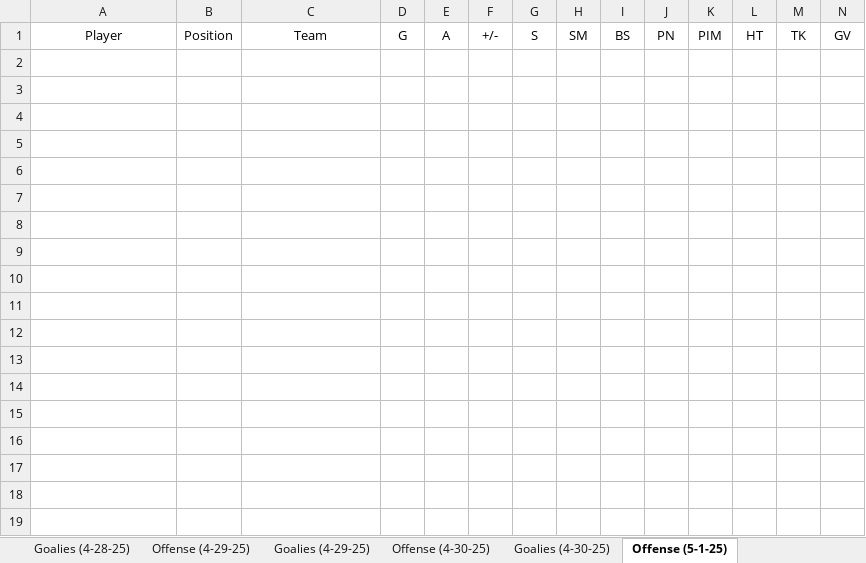
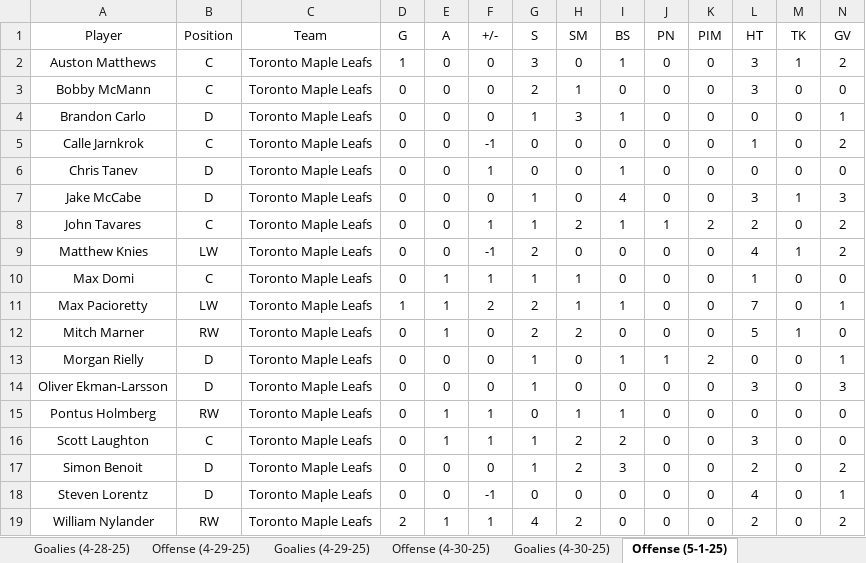
Before and after one commit to cmwrite/NHLStats, an Excel workbook: 2024_2025/Playoffs/BoxScores.xlsx, sheet Offense (5-1-25), drawn as a sheet; only a part is shown; values as stored, in another font and other column widths than the file's, no borders; rows hold the shown columns only; the diff covers the shown part only; the diff names each change by its address in the sheet, - before the commit and + after, or states it on an @@ line.

Commit message:
Updated Brackets, Standings
Data Input to last 2 games on 5/1/25

```diff
--- a/2024_2025/Playoffs/BoxScores.xlsx (sheet Offense (5-1-25))
+++ b/2024_2025/Playoffs/BoxScores.xlsx (sheet Offense (5-1-25))
+row 2: Auston Matthews | C | Toronto Maple Leafs | 1 | 0 | 0 | 3 | 0 | 1 | 0 | 0 | 3 | 1 | 2
+row 3: Bobby McMann | C | Toronto Maple Leafs | 0 | 0 | 0 | 2 | 1 | 0 | 0 | 0 | 3 | 0 | 0
+row 4: Brandon Carlo | D | Toronto Maple Leafs | 0 | 0 | 0 | 1 | 3 | 1 | 0 | 0 | 0 | 0 | 1
+row 5: Calle Jarnkrok | C | Toronto Maple Leafs | 0 | 0 | -1 | 0 | 0 | 0 | 0 | 0 | 1 | 0 | 2
+row 6: Chris Tanev | D | Toronto Maple Leafs | 0 | 0 | 1 | 0 | 0 | 1 | 0 | 0 | 0 | 0 | 0
+row 7: Jake McCabe | D | Toronto Maple Leafs | 0 | 0 | 0 | 1 | 0 | 4 | 0 | 0 | 3 | 1 | 3
+row 8: John Tavares | C | Toronto Maple Leafs | 0 | 0 | 1 | 1 | 2 | 1 | 1 | 2 | 2 | 0 | 2
+row 9: Matthew Knies | LW | Toronto Maple Leafs | 0 | 0 | -1 | 2 | 0 | 0 | 0 | 0 | 4 | 1 | 2
+row 10: Max Domi | C | Toronto Maple Leafs | 0 | 1 | 1 | 1 | 1 | 0 | 0 | 0 | 1 | 0 | 0
+row 11: Max Pacioretty | LW | Toronto Maple Leafs | 1 | 1 | 2 | 2 | 1 | 1 | 0 | 0 | 7 | 0 | 1
+row 12: Mitch Marner | RW | Toronto Maple Leafs | 0 | 1 | 0 | 2 | 2 | 0 | 0 | 0 | 5 | 1 | 0
+row 13: Morgan Rielly | D | Toronto Maple Leafs | 0 | 0 | 0 | 1 | 0 | 1 | 1 | 2 | 0 | 0 | 1
+row 14: Oliver Ekman-Larsson | D | Toronto Maple Leafs | 0 | 0 | 0 | 1 | 0 | 0 | 0 | 0 | 3 | 0 | 3
+row 15: Pontus Holmberg | RW | Toronto Maple Leafs | 0 | 1 | 1 | 0 | 1 | 1 | 0 | 0 | 0 | 0 | 0
+row 16: Scott Laughton | C | Toronto Maple Leafs | 0 | 1 | 1 | 1 | 2 | 2 | 0 | 0 | 3 | 0 | 0
+row 17: Simon Benoit | D | Toronto Maple Leafs | 0 | 0 | 0 | 1 | 2 | 3 | 0 | 0 | 2 | 0 | 2
+row 18: Steven Lorentz | D | Toronto Maple Leafs | 0 | 0 | -1 | 0 | 0 | 0 | 0 | 0 | 4 | 0 | 1
+row 19: William Nylander | RW | Toronto Maple Leafs | 2 | 1 | 1 | 4 | 2 | 0 | 0 | 0 | 2 | 0 | 2
```
Also changed, not shown: 54 added rows elsewhere in this sheet, sheet Rosters (Offense - 24), sheet Rosters (Goalies - 3), sheet Goalies (5-1-25), sheet Scores (5-1-25), 2024_2025/Playoffs/Brackets.xlsx.
